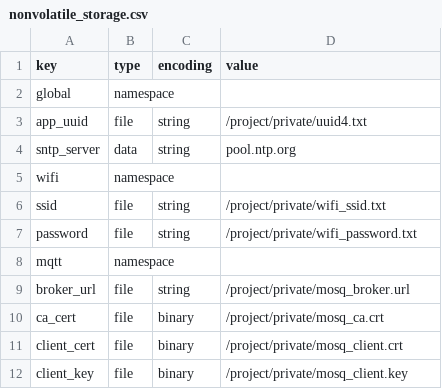
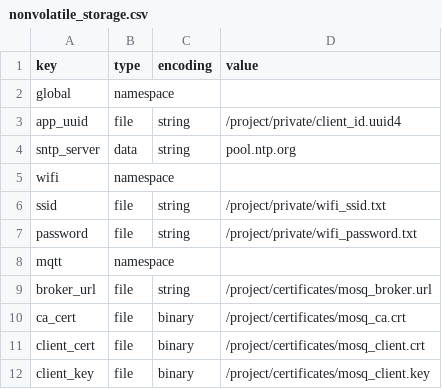
Before and after one commit to tsi-software/Secure_ESP32_Soil_Moisture_poc, a CSV file: top-level-components/secure_esp32_client/main/nonvolatile_storage.csv, drawn as a sheet.

Commit message:
Modify create_server_certificates.sh and create_client_certificates.sh Move certificates for "private" to "certificates" directory.

```diff
--- a/top-level-components/secure_esp32_client/main/nonvolatile_storage.csv
+++ b/top-level-components/secure_esp32_client/main/nonvolatile_storage.csv
@@ -2,3 +2,3 @@ key,type,encoding,value
 global,namespace,,
-app_uuid,file,string,/project/private/uuid4.txt
+app_uuid,file,string,/project/private/client_id.uuid4
 sntp_server,data,string,pool.ntp.org
@@ -8,5 +8,5 @@ password,file,string,/project/private/wifi_password.txt
 mqtt,namespace,,
-broker_url,file,string,/project/private/mosq_broker.url
-ca_cert,file,binary,/project/private/mosq_ca.crt
-client_cert,file,binary,/project/private/mosq_client.crt
-client_key,file,binary,/project/private/mosq_client.key
+broker_url,file,string,/project/certificates/mosq_broker.url
+ca_cert,file,binary,/project/certificates/mosq_ca.crt
+client_cert,file,binary,/project/certificates/mosq_client.crt
+client_key,file,binary,/project/certificates/mosq_client.key
```
Also changed, not shown: 5 other files.
